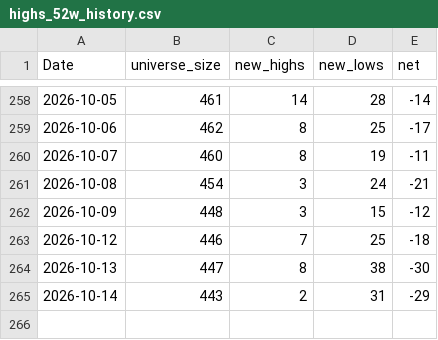
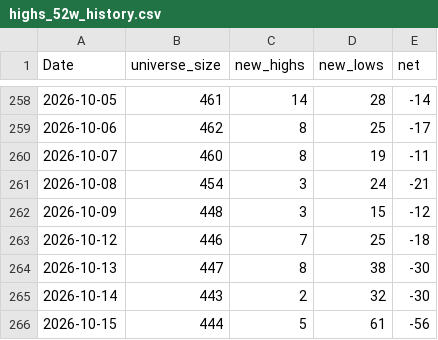
Before and after one commit to nick-l-wh/au-breadth, a CSV file: data/highs_52w_history.csv, drawn as a sheet; only a part is shown, gaps mark what is left out.

```diff
--- a/data/highs_52w_history.csv
+++ b/data/highs_52w_history.csv
@@ -264,2 +264,3 @@ Date,universe_size,new_highs,new_lows,net
 2026-10-13,447,8,38,-30
-2026-10-14,443,2,31,-29
+2026-10-14,443,2,32,-30
+2026-10-15,444,5,61,-56
```
Also changed, not shown: data/breadth.csv, data/highs_52w.csv.
